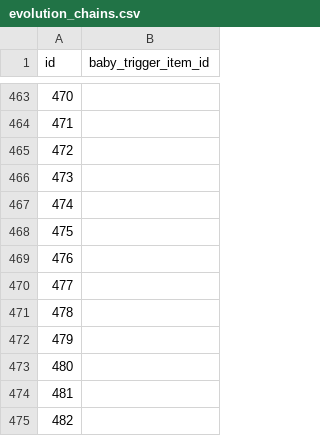
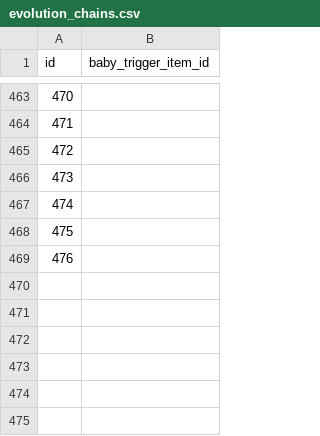
Before and after one commit to Parnassius/cerbottana, a CSV file: data/veekun/evolution_chains.csv, drawn as a sheet; only a part is shown, gaps mark what is left out.

```diff
--- a/data/veekun/evolution_chains.csv
+++ b/data/veekun/evolution_chains.csv
@@ -469,7 +469 @@ id,baby_trigger_item_id
 476,
-477,
-478,
-479,
-480,
-481,
-482,
```
Also changed, not shown: data/veekun/evolution_trigger_prose.csv, data/veekun/pokemon_evolution.csv, 8 other files.
